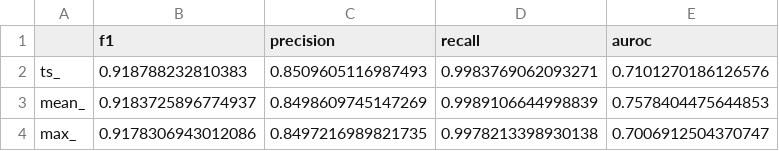
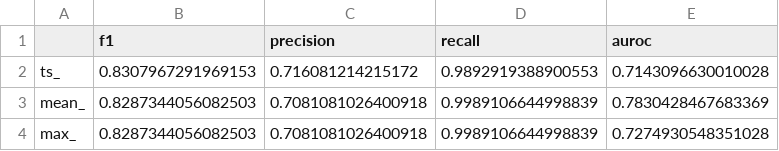
Before and after one commit to DSBA-Lab/Project_LG_Welding_AD, a CSV file: src/results/cathode_result.csv, drawn as a sheet.

Commit message:
fix LSTM_VAE cathode split

```diff
--- a/src/results/cathode_result.csv
+++ b/src/results/cathode_result.csv
@@ -1,4 +1,4 @@
 ,f1,precision,recall,auroc
-ts_,0.918788232810383,0.8509605116987493,0.9983769062093271,0.7101270186126576
-mean_,0.9183725896774937,0.8498609745147269,0.9989106644998839,0.7578404475644853
-max_,0.9178306943012086,0.8497216989821735,0.9978213398930138,0.7006912504370747
+ts_,0.8307967291969153,0.716081214215172,0.9892919388900553,0.7143096630010028
+mean_,0.8287344056082503,0.7081081026400918,0.9989106644998839,0.7830428467683369
+max_,0.8287344056082503,0.7081081026400918,0.9989106644998839,0.7274930548351028
```
Also changed, not shown: 3 other files.
